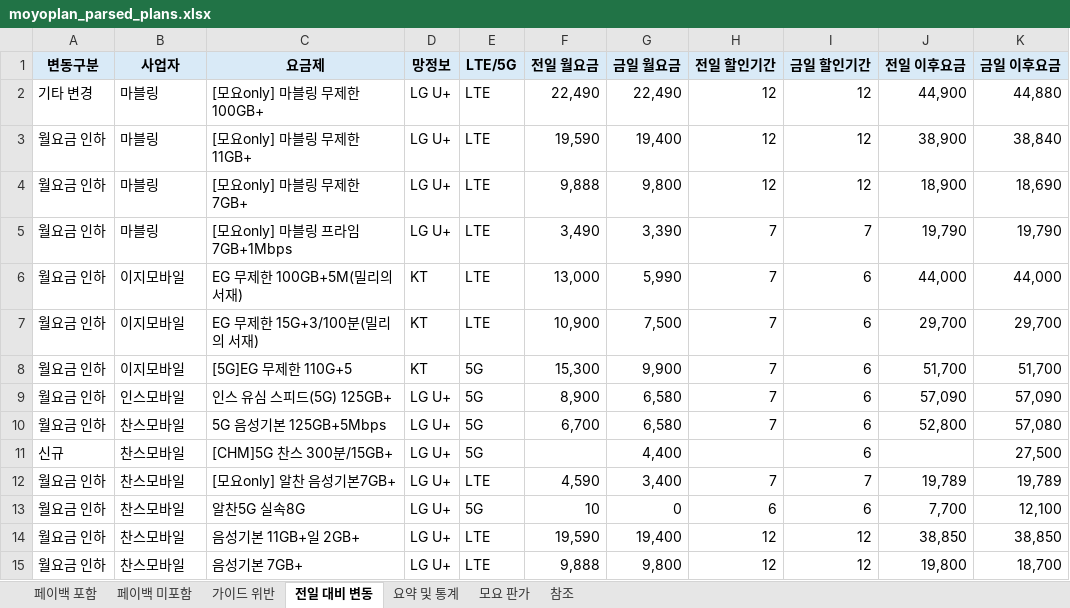
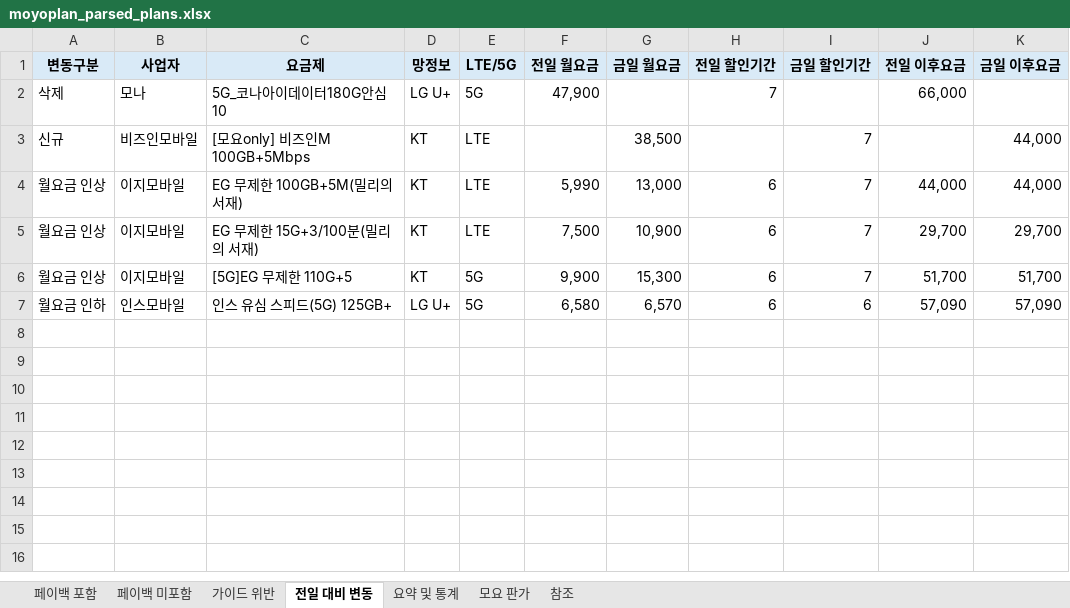
Before and after one commit to kjch444-sketchs/moyoplan-crawler, an Excel workbook: moyoplan_parsed_plans.xlsx, sheet 전일 대비 변동, drawn as a sheet; values as stored, in another font and other column widths than the file's, no borders; removed rows and columns are numbered as before the commit, all else as after; the diff names each change by its address in the sheet, - before the commit and + after, or states it on an @@ line.

```diff
--- a/moyoplan_parsed_plans.xlsx (sheet 전일 대비 변동)
+++ b/moyoplan_parsed_plans.xlsx (sheet 전일 대비 변동)
-row 2: 기타 변경 | 마블링 | [모요only] 마블링 무제한 100GB+ | LG U+ | LTE | 22,490 | 22,490 | 12 | 12 | 44,900 | 44,880
-row 3: 월요금 인하 | 마블링 | [모요only] 마블링 무제한 11GB+ | LG U+ | LTE | 19,590 | 19,400 | 12 | 12 | 38,900 | 38,840
-row 4: 월요금 인하 | 마블링 | [모요only] 마블링 무제한 7GB+ | LG U+ | LTE | 9,888 | 9,800 | 12 | 12 | 18,900 | 18,690
-row 5: 월요금 인하 | 마블링 | [모요only] 마블링 프라임 7GB+1Mbps | LG U+ | LTE | 3,490 | 3,390 | 7 | 7 | 19,790 | 19,790
+row 2: 삭제 | 모나 | 5G_코나아이데이터180G안심10 | LG U+ | 5G | 47,900 |  | 7 |  | 66,000
+row 3: 신규 | 비즈인모바일 | [모요only] 비즈인M 100GB+5Mbps | KT | LTE |  | 38,500 |  | 7 |  | 44,000
-A4:A6 (변동구분): 월요금 인하
+A4:A6 (변동구분): 월요금 인상
-F4 (전일 월요금): 13,000
+F4 (전일 월요금): 5,990
-G4 (금일 월요금): 5,990
+G4 (금일 월요금): 13,000
-H4:H7 (전일 할인기간): 7
+H4:H7 (전일 할인기간): 6
-I4:I6 (금일 할인기간): 6
+I4:I6 (금일 할인기간): 7
-F5 (전일 월요금): 10,900
+F5 (전일 월요금): 7,500
-G5 (금일 월요금): 7,500
+G5 (금일 월요금): 10,900
-F6 (전일 월요금): 15,300
+F6 (전일 월요금): 9,900
-G6 (금일 월요금): 9,900
+G6 (금일 월요금): 15,300
-F7 (전일 월요금): 8,900
+F7 (전일 월요금): 6,580
-G7 (금일 월요금): 6,580
+G7 (금일 월요금): 6,570
-row 10: 월요금 인하 | 찬스모바일 | 5G 음성기본 125GB+5Mbps | LG U+ | 5G | 6,700 | 6,580 | 7 | 6 | 52,800 | 57,080
-row 11: 신규 | 찬스모바일 | [CHM]5G 찬스 300분/15GB+ | LG U+ | 5G |  | 4,400 |  | 6 |  | 27,500
-row 12: 월요금 인하 | 찬스모바일 | [모요only] 알찬 음성기본7GB+ | LG U+ | LTE | 4,590 | 3,400 | 7 | 7 | 19,789 | 19,789
-row 13: 월요금 인하 | 찬스모바일 | 알찬5G 실속8G | LG U+ | 5G | 10 | 0 | 6 | 6 | 7,700 | 12,100
-row 14: 월요금 인하 | 찬스모바일 | 음성기본 11GB+일 2GB+ | LG U+ | LTE | 19,590 | 19,400 | 12 | 12 | 38,850 | 38,850
-row 15: 월요금 인하 | 찬스모바일 | 음성기본 7GB+ | LG U+ | LTE | 9,888 | 9,800 | 12 | 12 | 19,800 | 18,700
```
Also changed, not shown: sheet 페이백 포함, sheet 요약 및 통계, sheet 가이드 위반, hidden cells.
